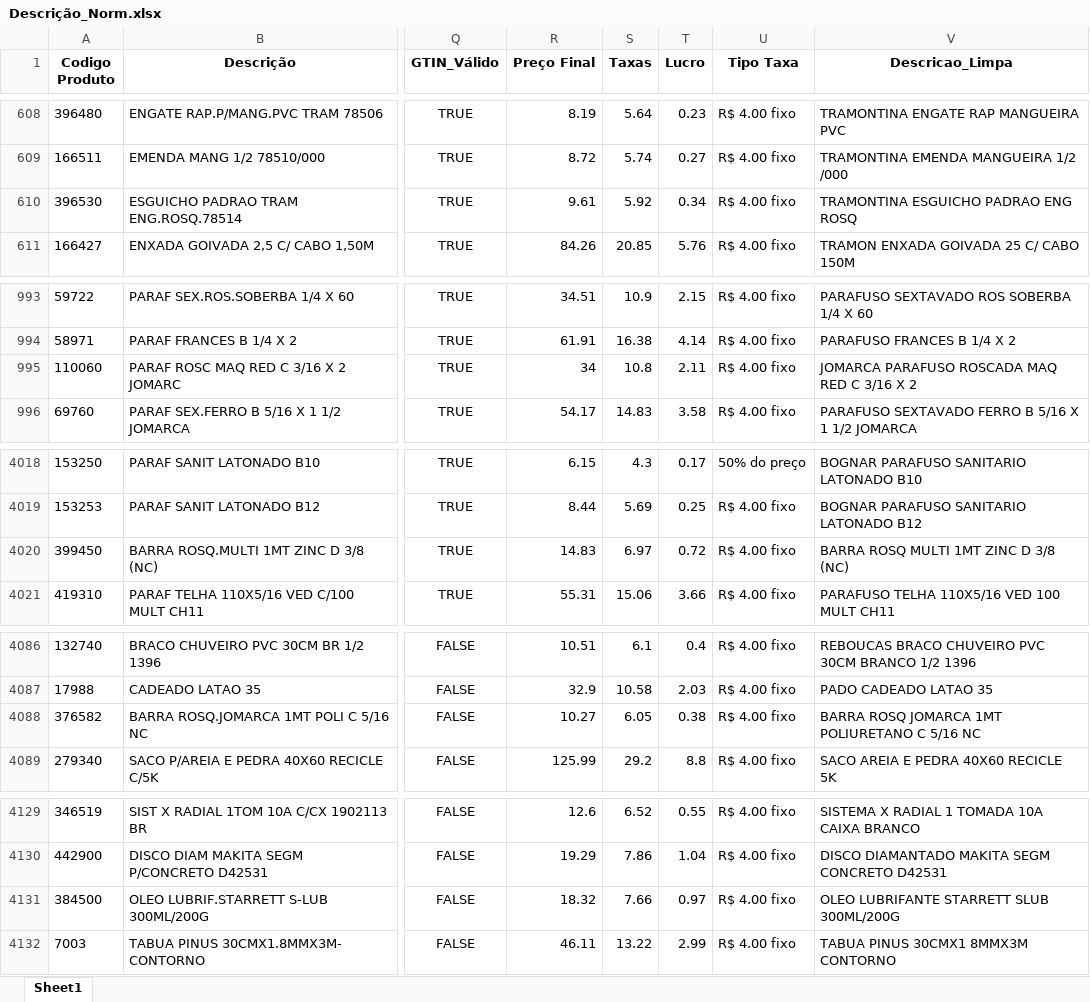
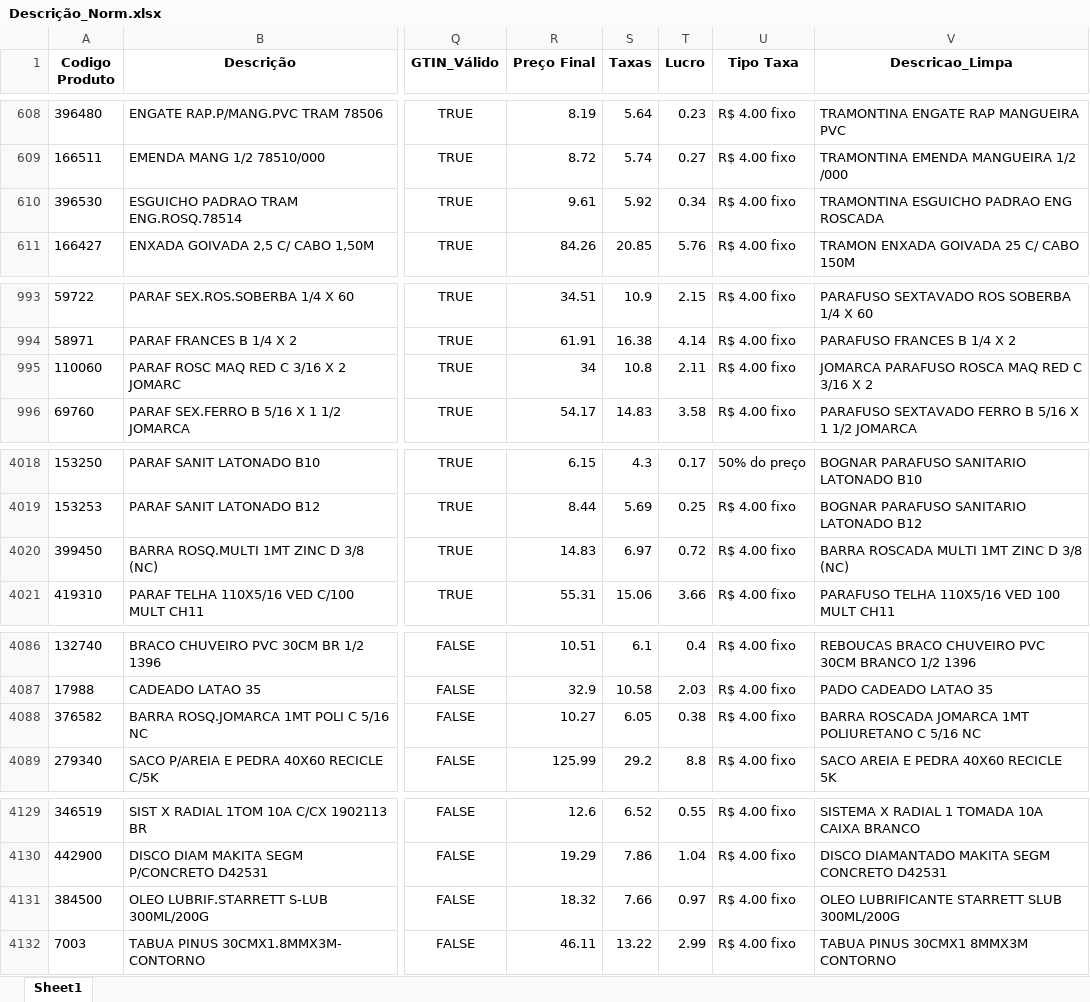
Before and after one commit to Lucas-Fernandes-Silva/auto_shopee, an Excel workbook: planilhas/outputs/Descrição_Norm.xlsx, sheet Sheet1, drawn as a sheet; only a part is shown, gaps mark what is left out; values as stored, in another font and other column widths than the file's, no borders; the diff covers the shown part only; the diff names each change by its address in the sheet, - before the commit and + after, or states it on an @@ line.

```diff
--- a/planilhas/outputs/Descrição_Norm.xlsx (sheet Sheet1)
+++ b/planilhas/outputs/Descrição_Norm.xlsx (sheet Sheet1)
-V610 (Descricao_Limpa): TRAMONTINA ESGUICHO PADRAO ENG ROSQ
+V610 (Descricao_Limpa): TRAMONTINA ESGUICHO PADRAO ENG ROSCADA
-V995 (Descricao_Limpa): JOMARCA PARAFUSO ROSCADA MAQ RED C 3/16 X 2
+V995 (Descricao_Limpa): JOMARCA PARAFUSO ROSCA MAQ RED C 3/16 X 2
-V4020 (Descricao_Limpa): BARRA ROSQ MULTI 1MT ZINC D 3/8 (NC)
+V4020 (Descricao_Limpa): BARRA ROSCADA MULTI 1MT ZINC D 3/8 (NC)
-V4088 (Descricao_Limpa): BARRA ROSQ JOMARCA 1MT…
+V4088 (Descricao_Limpa): BARRA ROSCADA JOMARCA 1MT…
-V4131 (Descricao_Limpa): OLEO LUBRIFANTE STARRETT SLUB 300ML/200G
+V4131 (Descricao_Limpa): OLEO LUBRIFICANTE STARRETT SLUB 300ML/200G
```
Also changed, not shown: 28 edited cells elsewhere in this sheet, Produtos_Classificados.xlsx, Relatorio_Dominios_Ambiguos.xlsx, 3 other files.
